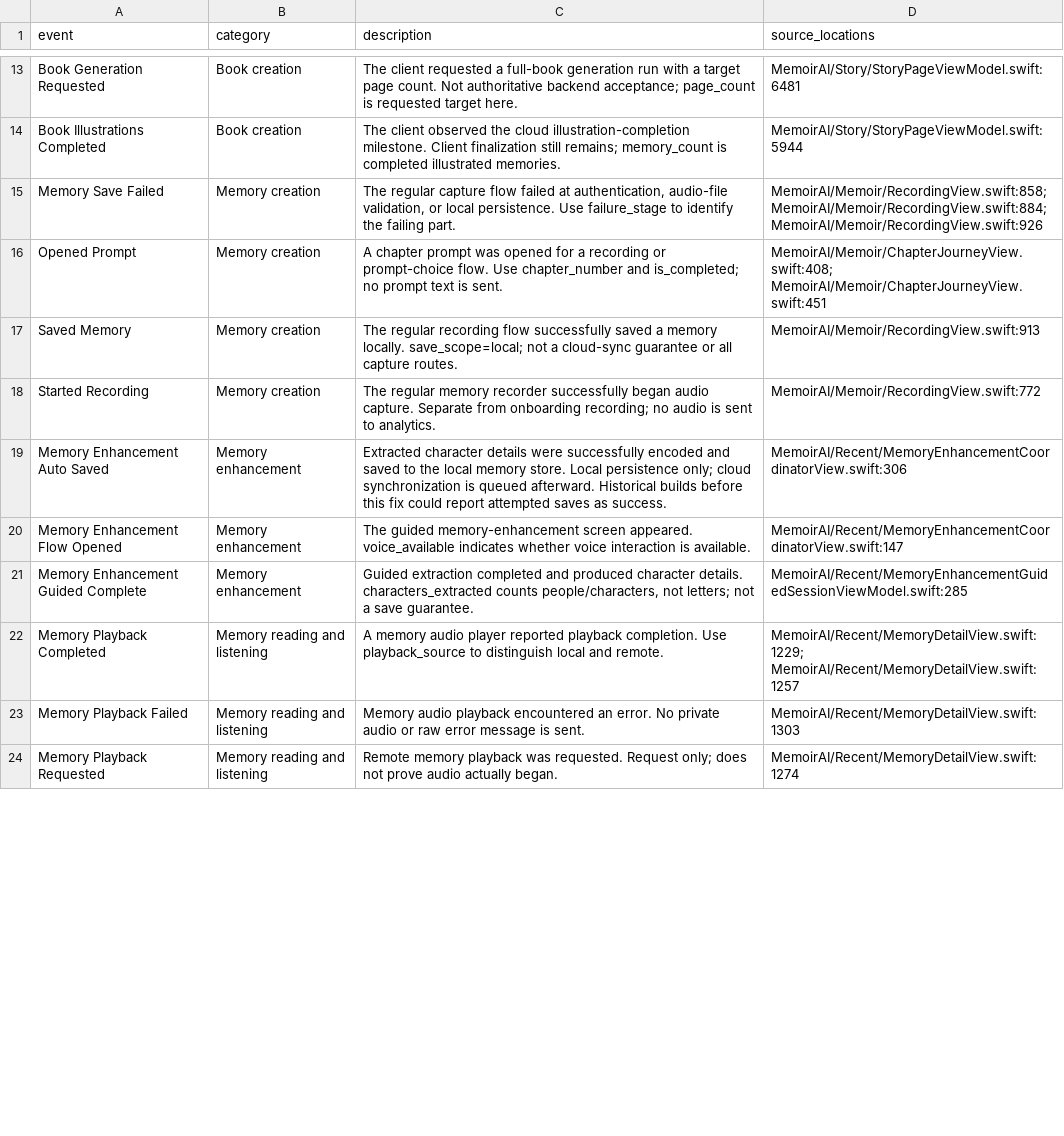
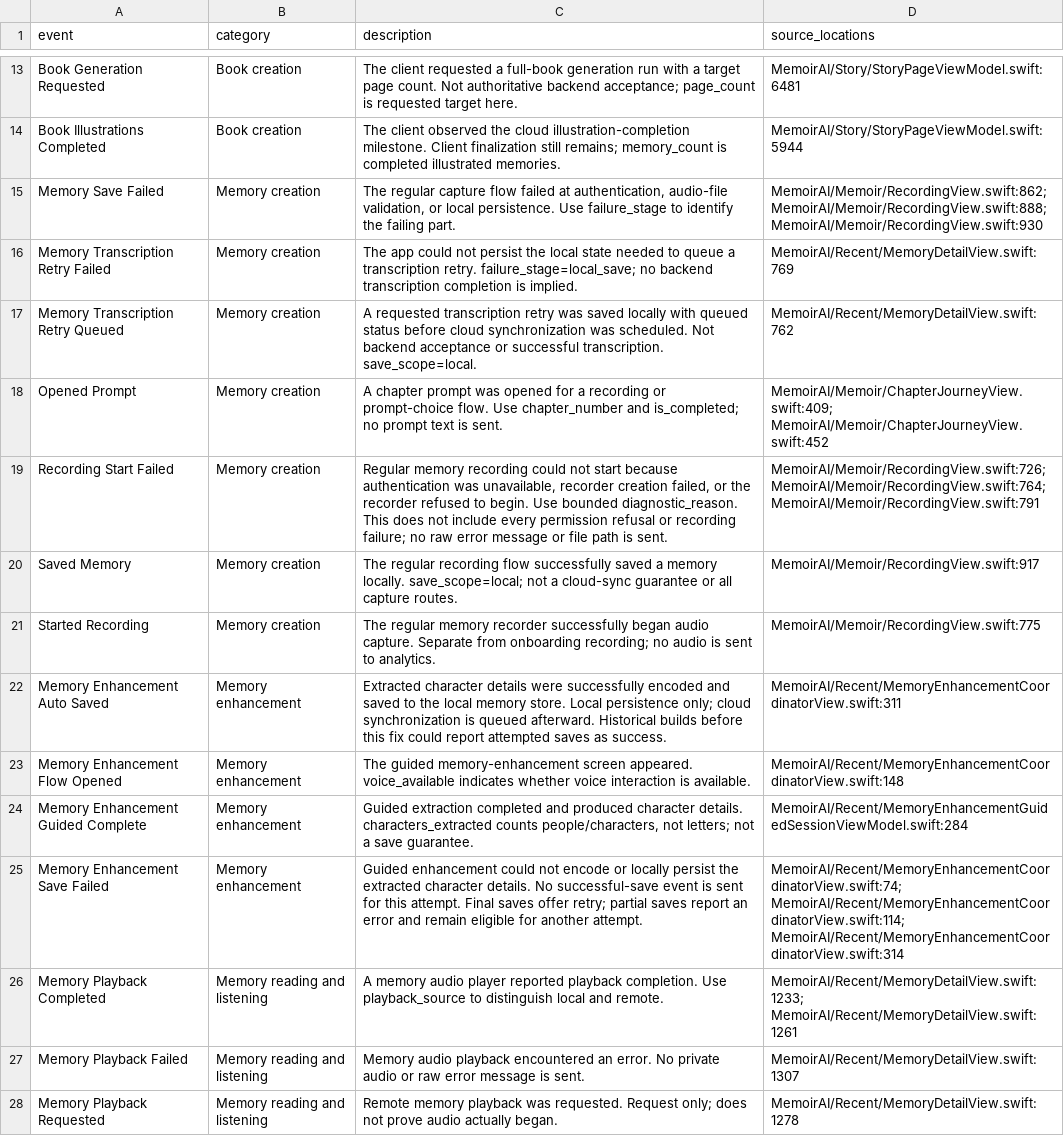
Before and after one commit to Caleb5Mathew/MemoirAI, a CSV file: docs/analytics/event-catalog.csv, drawn as a sheet; only a part is shown, gaps mark what is left out; addresses are those after the commit; the diff covers the shown part only; the diff names each change by its address in the sheet, - before the commit and + after, or states it on an @@ line.

Commit message:
fix(memoir): stabilize book navigation and track screen engagement

```diff
--- a/docs/analytics/event-catalog.csv
+++ b/docs/analytics/event-catalog.csv
-D15 (source_locations): MemoirAI/Memoir/RecordingView.swift:858; MemoirAI/Memoir/RecordingView.swift:884; MemoirAI/Memoir/RecordingView.swift:926
+D15 (source_locations): MemoirAI/Memoir/RecordingView.swift:862; MemoirAI/Memoir/RecordingView.swift:888; MemoirAI/Memoir/RecordingView.swift:930
+row 16: Memory Transcription Retry Failed | Memory creation | The app could not persist the local state needed to queue a transcription retry. failure_stage=local_save; no backend transcription completion is implied. | MemoirAI/Recent/MemoryDetailView.swift:769
+row 17: Memory Transcription Retry Queued | Memory creation | A requested transcription retry was saved locally with queued status before cloud synchronization was scheduled. Not backend acceptance or successful transcription. save_scope=local. | MemoirAI/Recent/MemoryDetailView.swift:762
-D18 (source_locations): MemoirAI/Memoir/ChapterJourneyView.swift:408; MemoirAI/Memoir/ChapterJourneyView.swift:451
+D18 (source_locations): MemoirAI/Memoir/ChapterJourneyView.swift:409; MemoirAI/Memoir/ChapterJourneyView.swift:452
+row 19: Recording Start Failed | Memory creation | Regular memory recording could not start because authentication was unavailable, recorder creation failed, or the recorder refused to begin. Use bounded diagnostic_reason. This does not include every permission refusal or recording failure; no raw error message or file path is sent. | MemoirAI/Memoir/RecordingView.swift:726; MemoirAI/Memoir/RecordingView.swift:764; MemoirAI/Memoir/RecordingView.swift:791
-D20 (source_locations): MemoirAI/Memoir/RecordingView.swift:913
+D20 (source_locations): MemoirAI/Memoir/RecordingView.swift:917
-D21 (source_locations): MemoirAI/Memoir/RecordingView.swift:772
+D21 (source_locations): MemoirAI/Memoir/RecordingView.swift:775
-D22 (source_locations): MemoirAI/Recent/MemoryEnhancementCoordinatorView.swift:306
+D22 (source_locations): MemoirAI/Recent/MemoryEnhancementCoordinatorView.swift:311
-D23 (source_locations): MemoirAI/Recent/MemoryEnhancementCoordinatorView.swift:147
+D23 (source_locations): MemoirAI/Recent/MemoryEnhancementCoordinatorView.swift:148
-D24 (source_locations): MemoirAI/Recent/MemoryEnhancementGuidedSessionViewModel.swift:285
+D24 (source_locations): MemoirAI/Recent/MemoryEnhancementGuidedSessionViewModel.swift:284
+row 25: Memory Enhancement Save Failed | Memory enhancement | Guided enhancement could not encode or locally persist the extracted character details. No successful-save event is sent for this attempt. Final saves offer retry; partial saves report an error and remain eligible for another attempt. | MemoirAI/Recent/MemoryEnhancementCoordinatorView.swift:74; MemoirAI/Recent/MemoryEnhancementCoordinatorView.swift:114; MemoirAI/Recent/MemoryEnhancementCoordinatorView.swift:314
-D26 (source_locations): MemoirAI/Recent/MemoryDetailView.swift:1229; MemoirAI/Recent/MemoryDetailView.swift:1257
+D26 (source_locations): MemoirAI/Recent/MemoryDetailView.swift:1233; MemoirAI/Recent/MemoryDetailView.swift:1261
-D27 (source_locations): MemoirAI/Recent/MemoryDetailView.swift:1303
+D27 (source_locations): MemoirAI/Recent/MemoryDetailView.swift:1307
-D28 (source_locations): MemoirAI/Recent/MemoryDetailView.swift:1274
+D28 (source_locations): MemoirAI/Recent/MemoryDetailView.swift:1278
```
Also changed, not shown: 1 added row, 1 removed row and 42 edited cells elsewhere in this file, 33 other files.
